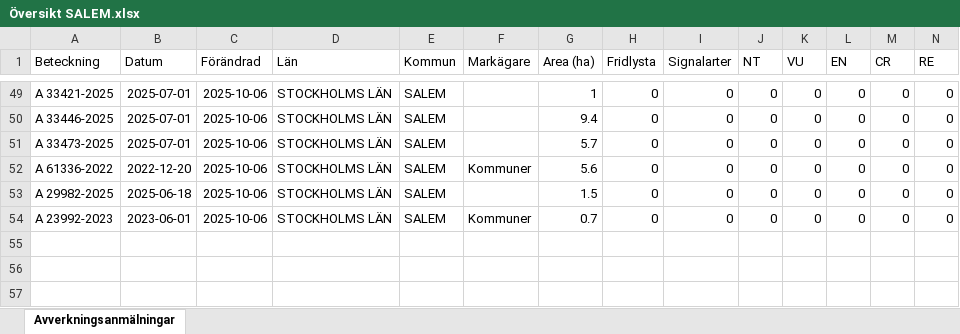
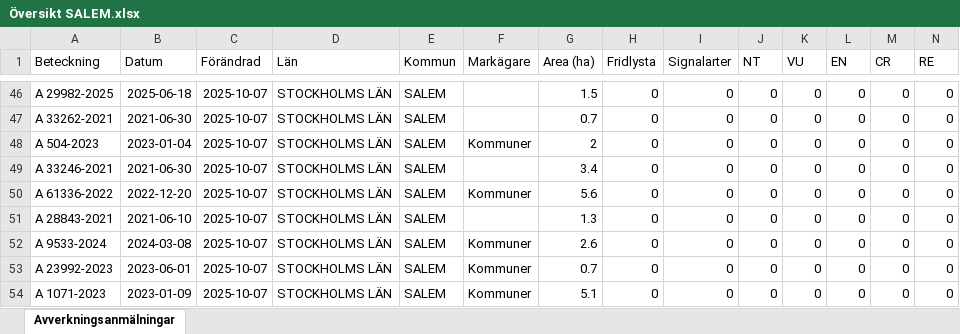
Before and after one commit to klasma/Logging_0128, an Excel workbook: Översikt SALEM.xlsx, sheet Avverkningsanmälningar, drawn as a sheet; only a part is shown, gaps mark what is left out; values as stored, in another font and other column widths than the file's, no borders; addresses are those after the commit; rows hold the shown columns only; the diff covers the shown part only; the diff names each change by its address in the sheet, - before the commit and + after, or states it on an @@ line.

```diff
--- a/Översikt SALEM.xlsx (sheet Avverkningsanmälningar)
+++ b/Översikt SALEM.xlsx (sheet Avverkningsanmälningar)
-A46 (Beteckning): A 33421-2025
+A46 (Beteckning): A 29982-2025
-B46 (Datum): 2025-07-01
+B46 (Datum): 2025-06-18
-C46:C47 (Förändrad): 2025-10-06
+C46:C47 (Förändrad): 2025-10-07
-G46 (Area (ha)): 1
+G46 (Area (ha)): 1.5
-A47 (Beteckning): A 33446-2025
+A47 (Beteckning): A 33262-2021
-B47 (Datum): 2025-07-01
+B47 (Datum): 2021-06-30
-G47 (Area (ha)): 9.4
+G47 (Area (ha)): 0.7
+row 48: A 504-2023 | 2023-01-04 | 2025-10-07 | STOCKHOLMS LÄN | SALEM | Kommuner | 2 | 0 | 0 | 0 | 0 | 0 | 0 | 0
-A49 (Beteckning): A 33473-2025
+A49 (Beteckning): A 33246-2021
-B49 (Datum): 2025-07-01
+B49 (Datum): 2021-06-30
-C49:C51 (Förändrad): 2025-10-06
+C49:C51 (Förändrad): 2025-10-07
-G49 (Area (ha)): 5.7
+G49 (Area (ha)): 3.4
-A51 (Beteckning): A 29982-2025
+A51 (Beteckning): A 28843-2021
-B51 (Datum): 2025-06-18
+B51 (Datum): 2021-06-10
-G51 (Area (ha)): 1.5
+G51 (Area (ha)): 1.3
+row 52: A 9533-2024 | 2024-03-08 | 2025-10-07 | STOCKHOLMS LÄN | SALEM | Kommuner | 2.6 | 0 | 0 | 0 | 0 | 0 | 0 | 0
-C53 (Förändrad): 2025-10-06
+C53 (Förändrad): 2025-10-07
+row 54: A 1071-2023 | 2023-01-09 | 2025-10-07 | STOCKHOLMS LÄN | SALEM | Kommuner | 5.1 | 0 | 0 | 0 | 0 | 0 | 0 | 0
```
Also changed, not shown: 2 added rows, 5 removed rows and 92 edited cells elsewhere in this sheet, artfynd/A 2987-2023 artfynd.xlsx, artfynd/A 33411-2025 artfynd.xlsx, 53 other files.
